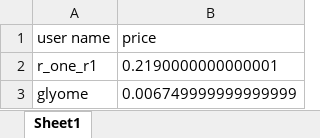
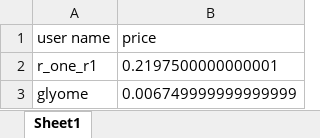
Before and after one commit to ErwannLesech/Helpita-bot, an Excel workbook: src/gpt_price.xlsx, sheet Sheet1, drawn as a sheet; values as stored, in another font and other column widths than the file's, no borders; the diff names each change by its address in the sheet, - before the commit and + after, or states it on an @@ line.

```diff
--- a/src/gpt_price.xlsx (sheet Sheet1)
+++ b/src/gpt_price.xlsx (sheet Sheet1)
-B2 (price): 0.2190000000000001
+B2 (price): 0.2197500000000001
```
Also changed, not shown: src/logger.xlsx, 1 other file.
